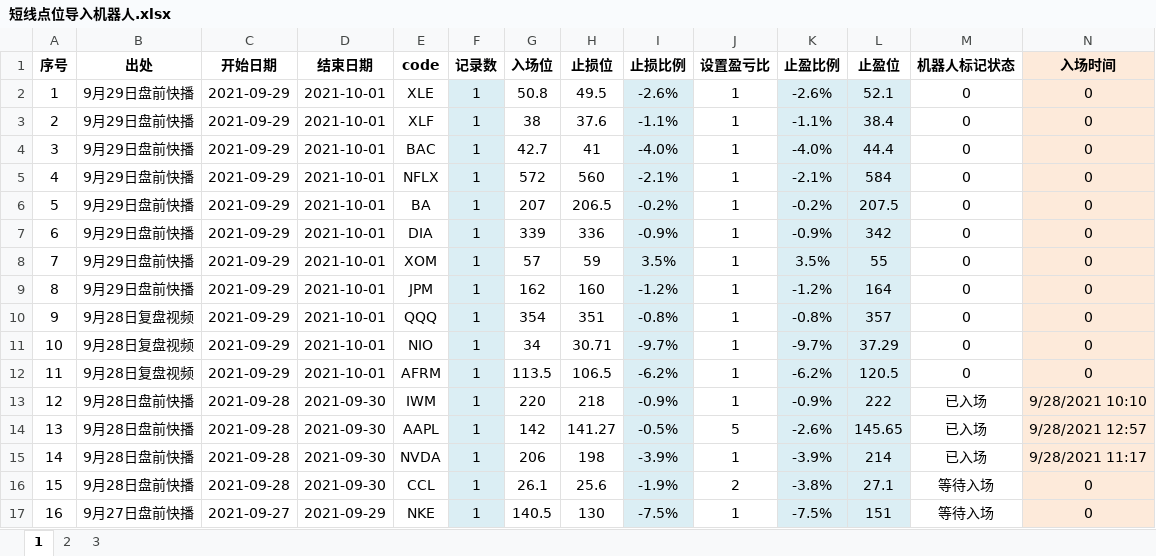
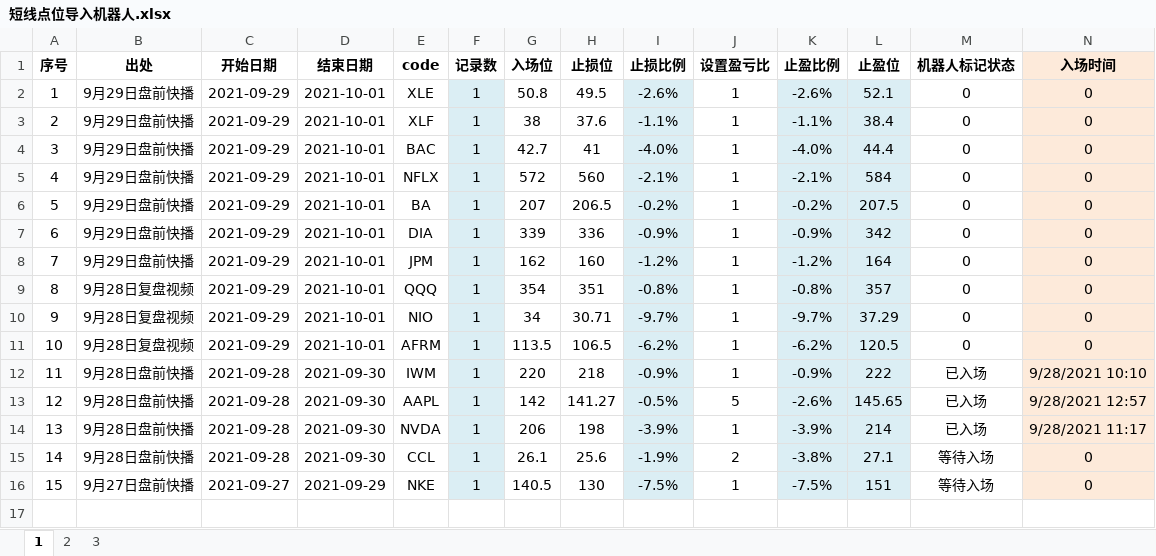
Before and after one commit to zxcvbnm3260/ChristopherShen, an Excel workbook: 短线点位导入机器人.xlsx, sheet 1, drawn as a sheet; only a part is shown; values as stored, in another font and other column widths than the file's, no borders; removed rows and columns are numbered as before the commit, all else as after; rows hold the shown columns only; the diff names each change by its address in the sheet, - before the commit and + after, or states it on an @@ line.

Commit message:
更正一只

```diff
--- a/短线点位导入机器人.xlsx (sheet 1)
+++ b/短线点位导入机器人.xlsx (sheet 1)
-row 8: 7 | 9月29日盘前快播 | 2021-09-29 | 2021-10-01 | XOM | 1 | 57 | 59 | 3.5% | 1 | 3.5% | 55 | 0 | 0
@@ column A (序号) renumbered from row 8 down @@
```
Also changed, not shown: formulas that keep their value.
